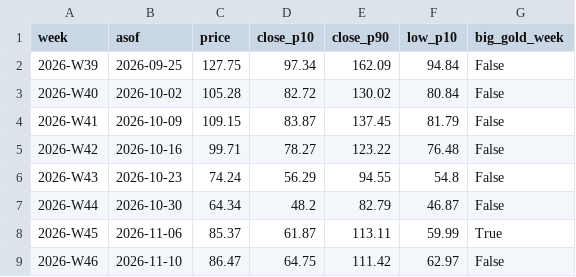
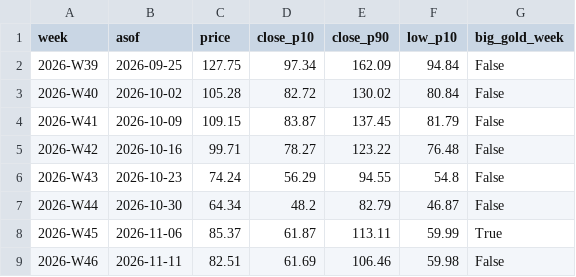
Before and after one commit to royrahal7/gdxu-report, a CSV file: report_log.csv, drawn as a sheet.

```diff
--- a/report_log.csv
+++ b/report_log.csv
@@ -8,2 +8,2 @@ week,asof,price,close_p10,close_p90,low_p10,big_gold_week
 2026-W45,2026-11-06,85.37,61.87,113.11,59.99,True
-2026-W46,2026-11-10,86.47,64.75,111.42,62.97,False
+2026-W46,2026-11-11,82.51,61.69,106.46,59.98,False
```
Also changed, not shown: daily_log.csv, 1 other file.
